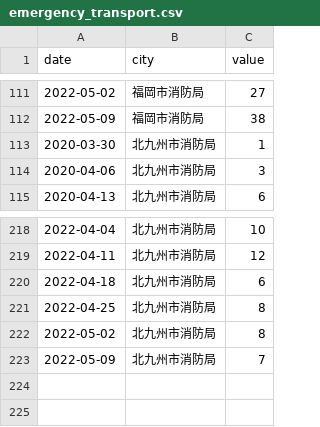
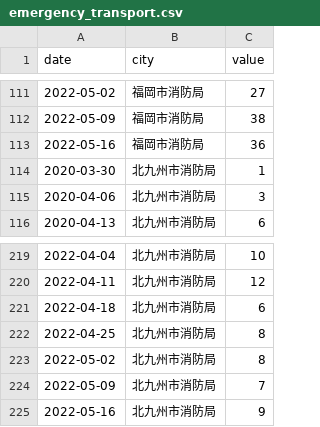
Before and after one commit to kzktmr/Covid19Dashboard, a CSV file: data/emergency_transport.csv, drawn as a sheet; only a part is shown, gaps mark what is left out; the diff names each change by its address in the sheet, - before the commit and + after, or states it on an @@ line.

```diff
--- a/data/emergency_transport.csv
+++ b/data/emergency_transport.csv
+row 113: 2022-05-16 | 福岡市消防局 | 36
+row 225: 2022-05-16 | 北九州市消防局 | 9
```
Also changed, not shown: data/inspection.csv, data/newlycases.csv, 2 other files.
